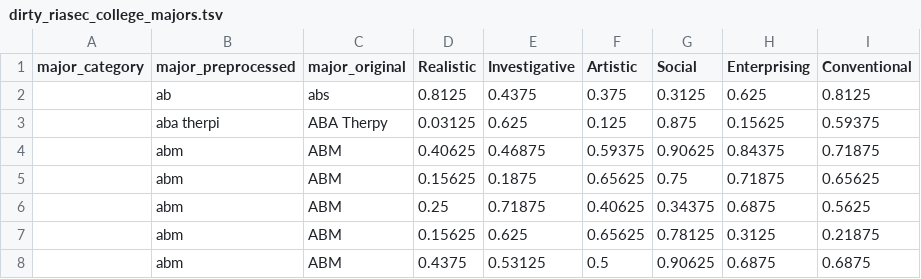
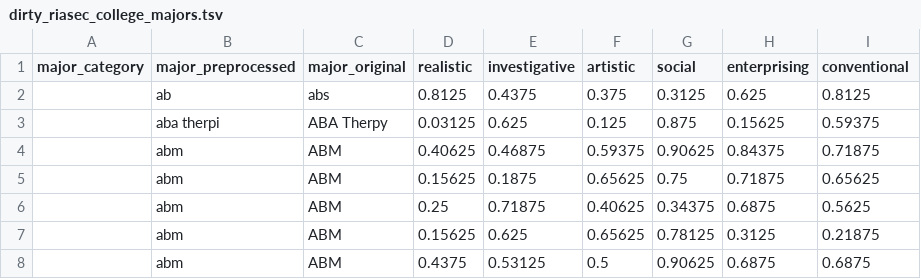
Before and after one commit to brendanmcc02/masters-thesis, a TSV file: datasets/open-psychometrics/dirty_riasec_college_majors.tsv, drawn as a sheet; only a part is shown.

Commit message:
aggregating dataset

```diff
--- a/datasets/open-psychometrics/dirty_riasec_college_majors.tsv
+++ b/datasets/open-psychometrics/dirty_riasec_college_majors.tsv
@@ -1,2 +1,2 @@
-major_category	major_preprocessed	major_original	Realistic	Investigative	Artistic	Social	Enterprising	Conventional
+major_category	major_preprocessed	major_original	realistic	investigative	artistic	social	enterprising	conventional
 	ab	abs	0.8125	0.4375	0.375	0.3125	0.625	0.8125
```
Also changed, not shown: 3 other files.
